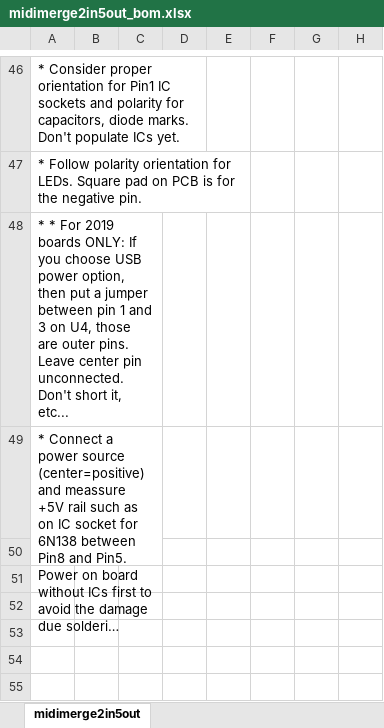
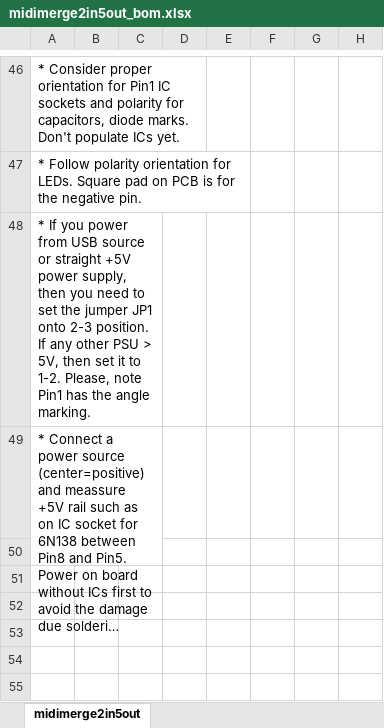
Before and after one commit to Deftaudio/Midi-boards, an Excel workbook: MidiMerge2in5out/midimerge2in5out_bom.xlsx, sheet midimerge2in5out, drawn as a sheet; only a part is shown, gaps mark what is left out; long unchanged cells end in …; values as stored, in another font and other column widths than the file's, no borders; charts and pictures not drawn; the diff names each change by its address in the sheet, - before the commit and + after, or states it on an @@ line.

```diff
--- a/MidiMerge2in5out/midimerge2in5out_bom.xlsx (sheet midimerge2in5out)
+++ b/MidiMerge2in5out/midimerge2in5out_bom.xlsx (sheet midimerge2in5out)
-A48: * * For 2019 boards ONLY: If you choose USB power option, then put a jumper between pin 1 and 3 on U4, those are outer pins. Leave center pin unconnected. Don't short it, etc...
+A48: * If you power from USB source or straight +5V power supply, then you need to set the jumper JP1 onto 2-3 position. If any other PSU > 5V, then set it to 1-2. Please, note Pin1 has the angle marking.
```
Also changed, not shown: charts or pictures, 2 other files.
